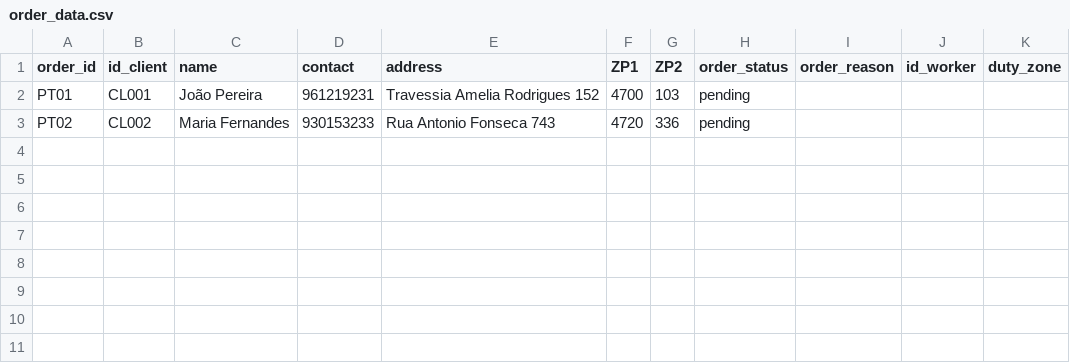
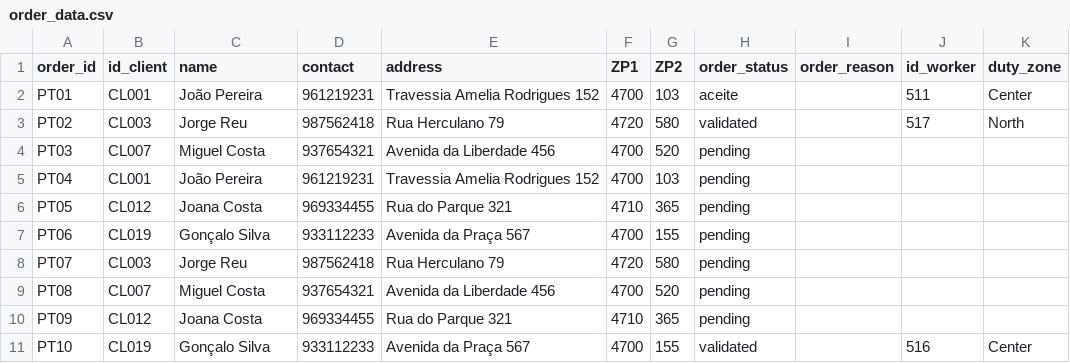
Before and after one commit to yeidmand/BYLA_Bloom_Florista, a CSV file: order_data.csv, drawn as a sheet.

```diff
--- a/order_data.csv
+++ b/order_data.csv
@@ -1,3 +1,11 @@
 order_id;id_client;name;contact;address;ZP1;ZP2;order_status;order_reason;id_worker;duty_zone
-PT01;CL001;João Pereira;961219231;Travessia Amelia Rodrigues 152;4700;103;pending;;;
-PT02;CL002;Maria Fernandes;930153233;Rua Antonio Fonseca 743;4720;336;pending;;;
+PT01;CL001;João Pereira;961219231;Travessia Amelia Rodrigues 152;4700;103;aceite;;511;Center
+PT02;CL003;Jorge Reu;987562418;Rua Herculano 79;4720;580;validated;;517;North
+PT03;CL007;Miguel Costa;937654321;Avenida da Liberdade 456;4700;520;pending;;;
+PT04;CL001;João Pereira;961219231;Travessia Amelia Rodrigues 152;4700;103;pending;;;
+PT05;CL012;Joana Costa;969334455;Rua do Parque 321;4710;365;pending;;;
+PT06;CL019;Gonçalo Silva;933112233;Avenida da Praça 567;4700;155;pending;;;
+PT07;CL003;Jorge Reu;987562418;Rua Herculano 79;4720;580;pending;;;
+PT08;CL007;Miguel Costa;937654321;Avenida da Liberdade 456;4700;520;pending;;;
+PT09;CL012;Joana Costa;969334455;Rua do Parque 321;4710;365;pending;;;
+PT10;CL019;Gonçalo Silva;933112233;Avenida da Praça 567;4700;155;validated;;516;Center
```
Also changed, not shown: order_items.csv, products_stock.csv, 4 other files.
